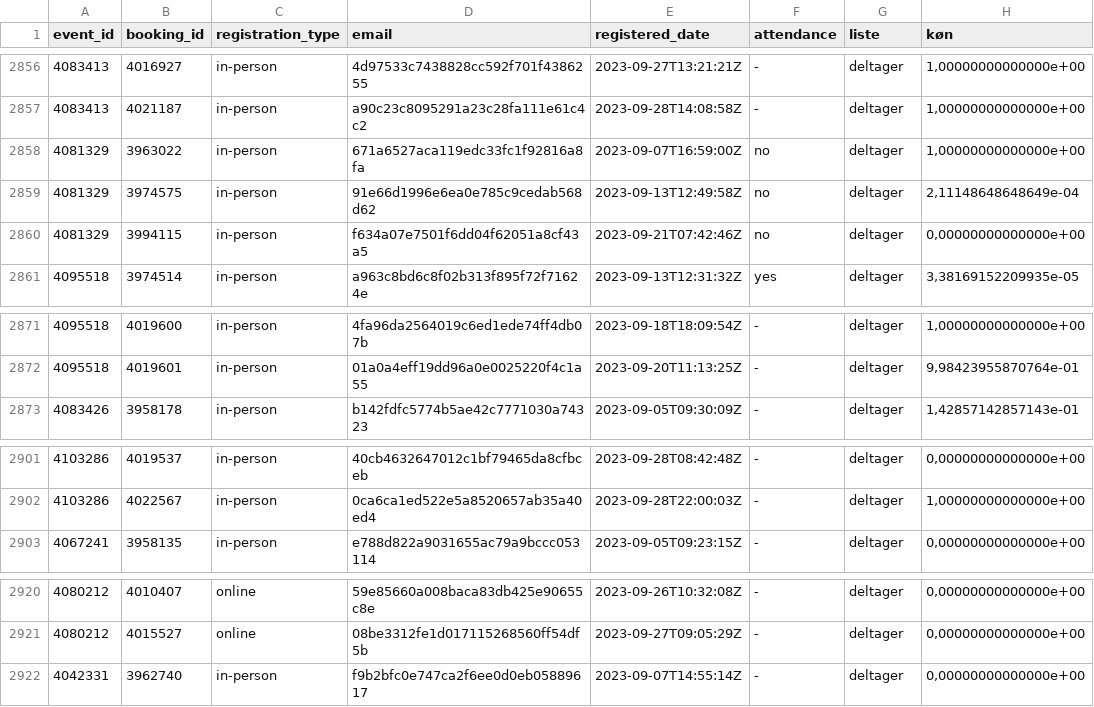
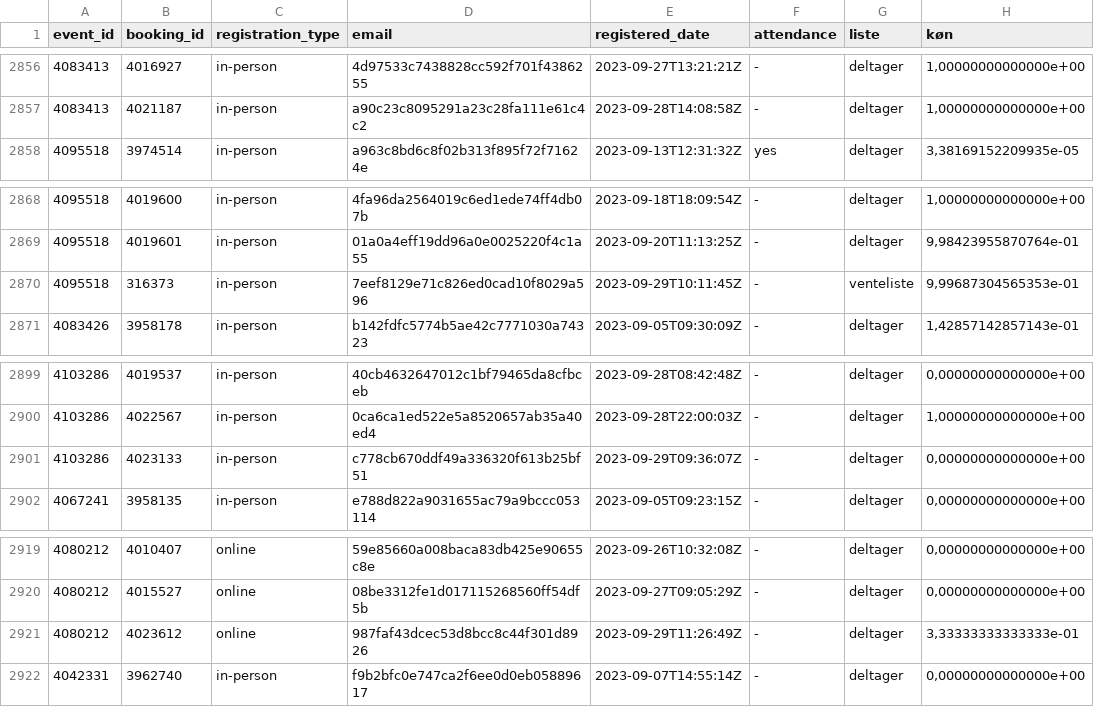
Before and after one commit to KUBDatalab/tal-og-data, a CSV file: data/event_data/all_event_details.csv, drawn as a sheet; only a part is shown, gaps mark what is left out; removed rows and columns are numbered as before the commit, all else as after; the diff names each change by its address in the sheet, - before the commit and + after, or states it on an @@ line.

```diff
--- a/data/event_data/all_event_details.csv
+++ b/data/event_data/all_event_details.csv
-row 2858: 4081329 | 3963022 | in-person | 671a6527aca119edc33fc1f92816a8fa | 2023-09-07T16:59:00Z | no | deltager | 1,00000000000000e+00
-row 2859: 4081329 | 3974575 | in-person | 91e66d1996e6ea0e785c9cedab568d62 | 2023-09-13T12:49:58Z | no | deltager | 2,11148648648649e-04
-row 2860: 4081329 | 3994115 | in-person | f634a07e7501f6dd04f62051a8cf43a5 | 2023-09-21T07:42:46Z | no | deltager | 0,00000000000000e+00
+row 2870: 4095518 | 316373 | in-person | 7eef8129e71c826ed0cad10f8029a596 | 2023-09-29T10:11:45Z | - | venteliste | 9,99687304565353e-01
+row 2901: 4103286 | 4023133 | in-person | c778cb670ddf49a336320f613b25bf51 | 2023-09-29T09:36:07Z | - | deltager | 0,00000000000000e+00
+row 2921: 4080212 | 4023612 | online | 987faf43dcec53d8bcc8c44f301d8926 | 2023-09-29T11:26:49Z | - | deltager | 3,33333333333333e-01
```
Also changed, not shown: data/event_data/current_events_details.csv, 5 other files.
